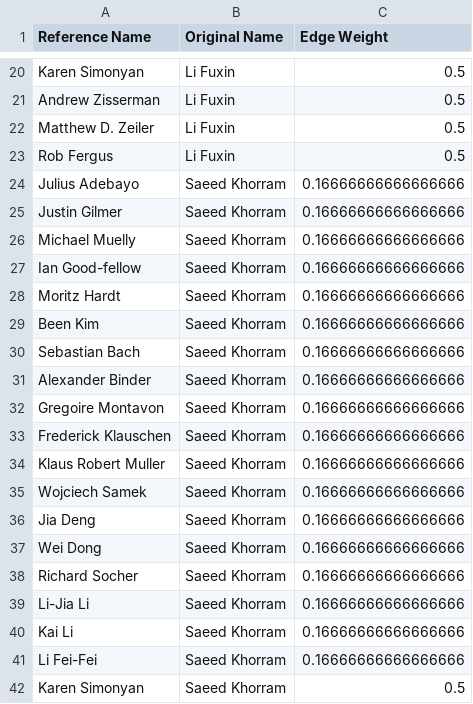
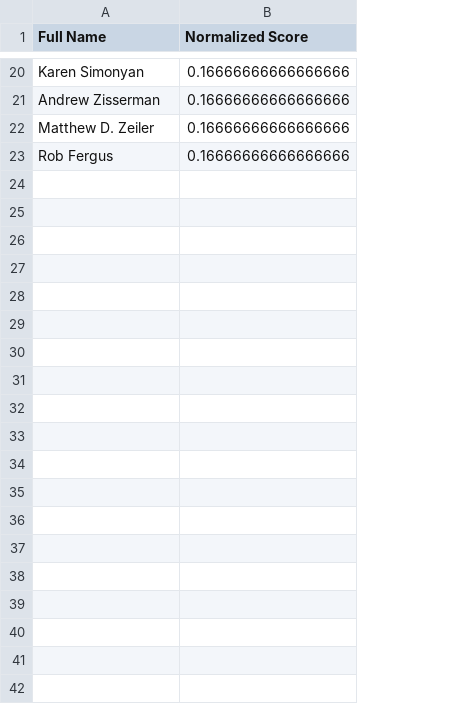
Before and after one commit to jstrUCSC/revolutionizing-higher-ed-rankings, a CSV file: faculty/Scoring/faculty_full_names.csv, drawn as a sheet; only a part is shown, gaps mark what is left out; removed rows and columns are numbered as before the commit, all else as after; the diff covers the shown part only; the diff names each change by its address in the sheet, - before the commit and + after, or states it on an @@ line.

Commit message:
match_abbr_names now handles JSON input and further reduces by the number of original authors.

```diff
--- a/faculty/Scoring/faculty_full_names.csv
+++ b/faculty/Scoring/faculty_full_names.csv
-column B (Original Name), rows 20-23: all Li Fuxin
-column C (Edge Weight), rows 20-23: all 0.5
+column B (Normalized Score), rows 20-23: all 0.16666666666666666
-A1: Reference Name
+A1: Full Name
-row 24: Julius Adebayo | Saeed Khorram | 0.16666666666666666
-row 25: Justin Gilmer | Saeed Khorram | 0.16666666666666666
-row 26: Michael Muelly | Saeed Khorram | 0.16666666666666666
-row 27: Ian Good-fellow | Saeed Khorram | 0.16666666666666666
-row 28: Moritz Hardt | Saeed Khorram | 0.16666666666666666
-row 29: Been Kim | Saeed Khorram | 0.16666666666666666
-row 30: Sebastian Bach | Saeed Khorram | 0.16666666666666666
-row 31: Alexander Binder | Saeed Khorram | 0.16666666666666666
-row 32: Gregoire Montavon | Saeed Khorram | 0.16666666666666666
-row 33: Frederick Klauschen | Saeed Khorram | 0.16666666666666666
-row 34: Klaus Robert Muller | Saeed Khorram | 0.16666666666666666
-row 35: Wojciech Samek | Saeed Khorram | 0.16666666666666666
-row 36: Jia Deng | Saeed Khorram | 0.16666666666666666
-row 37: Wei Dong | Saeed Khorram | 0.16666666666666666
-row 38: Richard Socher | Saeed Khorram | 0.16666666666666666
-row 39: Li-Jia Li | Saeed Khorram | 0.16666666666666666
-row 40: Kai Li | Saeed Khorram | 0.16666666666666666
-row 41: Li Fei-Fei | Saeed Khorram | 0.16666666666666666
-row 42: Karen Simonyan | Saeed Khorram | 0.5
```
Also changed, not shown: 25 removed rows and 1 edited cell elsewhere in this file, 2 other files.
